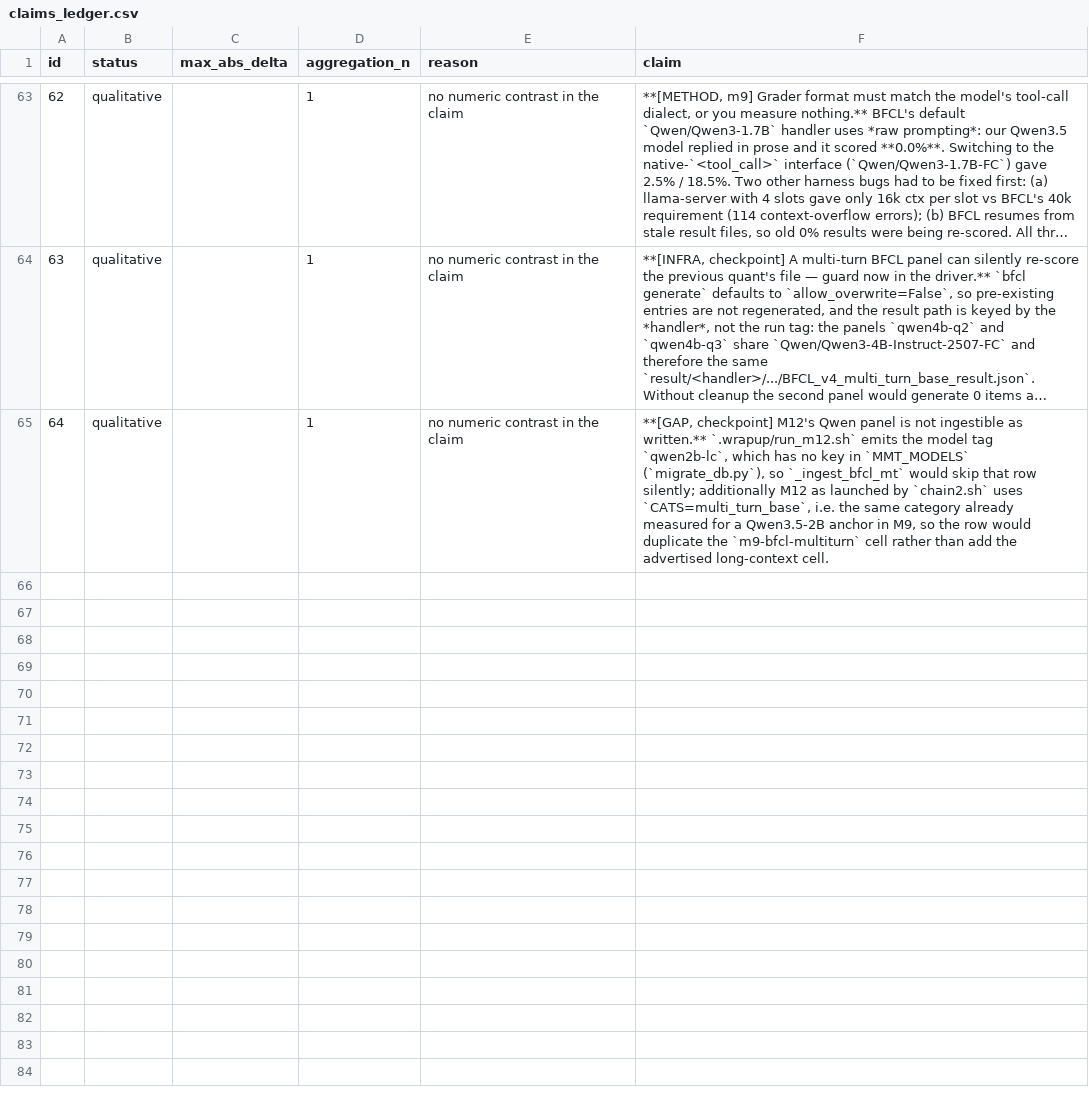
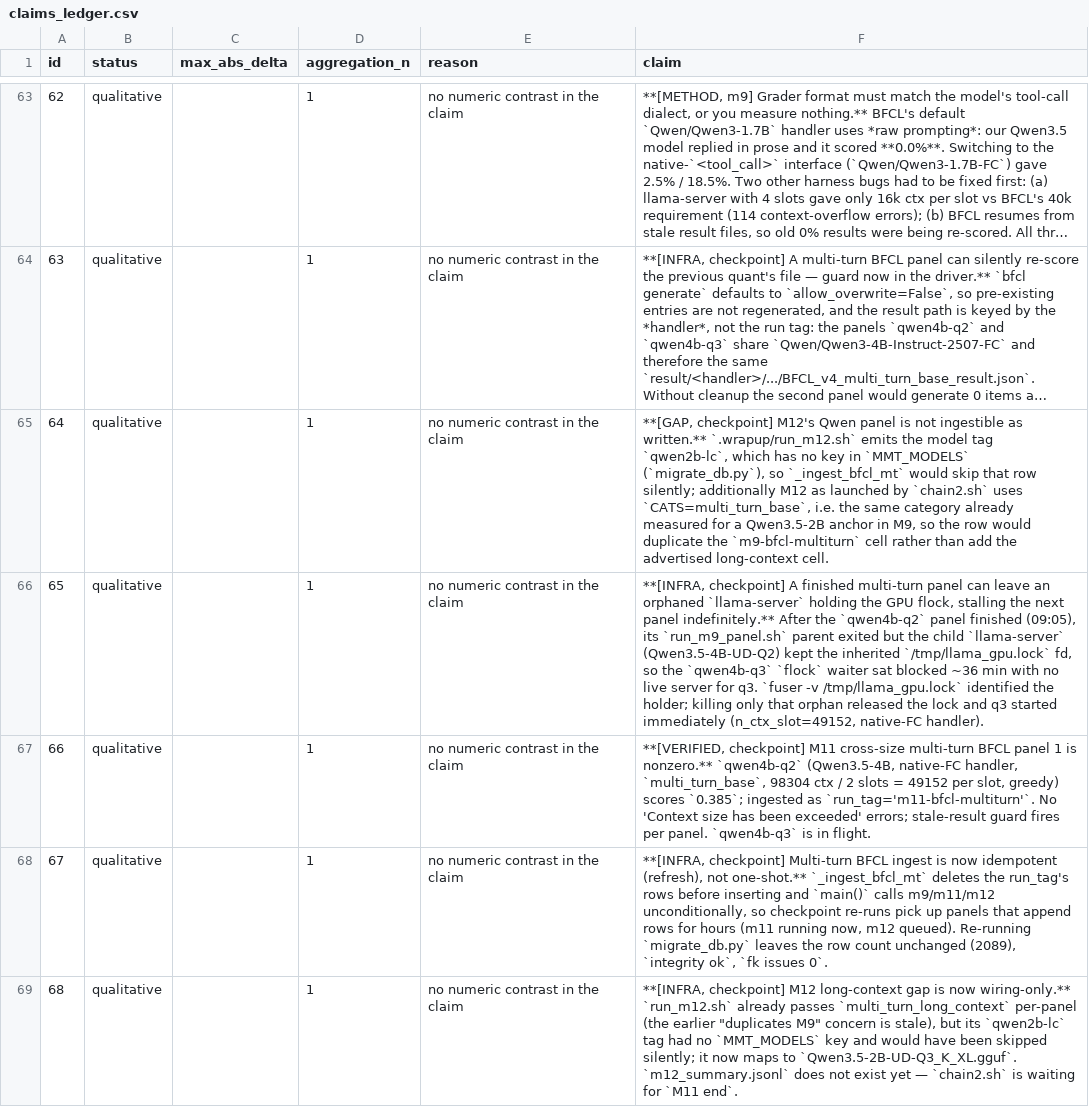
Before and after one commit to ZisIsNotZis/tiny-llm-eval-factors, a CSV file: claims_ledger.csv, drawn as a sheet; only a part is shown, gaps mark what is left out; long unchanged cells end in …; the diff covers the shown part only; the diff names each change by its address in the sheet, - before the commit and + after, or states it on an @@ line.

Commit message:
Checkpoint: guard multi-turn panels against stale-server scoring; m11 q3 in flight

```diff
--- a/claims_ledger.csv
+++ b/claims_ledger.csv
+row 66: 65 | qualitative |  | 1 | no numeric contrast in the claim | **[INFRA, checkpoint] A finished multi-turn panel can leave an orphaned `llama-server` holding the GPU flock, stalling the next panel indefinitely.** After the `qwen4b-q2` panel finished (09:05), its `run_m9_panel.sh` parent exited but the child `llama-server` (Qwen3.5-4B-UD-Q2) kept the inherited `/tmp/llama_gpu.lock` fd, so the `qwen4b-q3` `flock` waiter sat blocked ~36 min with no live server for q3. `fuser -v /tmp/llama_gpu.lock` identified the holder; killing only that orphan released the lock and q3 started immediately (n_ctx_slot=49152, native-FC handler).
+row 67: 66 | qualitative |  | 1 | no numeric contrast in the claim | **[VERIFIED, checkpoint] M11 cross-size multi-turn BFCL panel 1 is nonzero.** `qwen4b-q2` (Qwen3.5-4B, native-FC handler, `multi_turn_base`, 98304 ctx / 2 slots = 49152 per slot, greedy) scores `0.385`; ingested as `run_tag='m11-bfcl-multiturn'`. No 'Context size has been exceeded' errors; stale-result guard fires per panel. `qwen4b-q3` is in flight.
+row 68: 67 | qualitative |  | 1 | no numeric contrast in the claim | **[INFRA, checkpoint] Multi-turn BFCL ingest is now idempotent (refresh), not one-shot.** `_ingest_bfcl_mt` deletes the run_tag's rows before inserting and `main()` calls m9/m11/m12 unconditionally, so checkpoint re-runs pick up panels that append rows for hours (m11 running now, m12 queued). Re-running `migrate_db.py` leaves the row count unchanged (2089), `integrity ok`, `fk issues 0`.
+row 69: 68 | qualitative |  | 1 | no numeric contrast in the claim | **[INFRA, checkpoint] M12 long-context gap is now wiring-only.** `run_m12.sh` already passes `multi_turn_long_context` per-panel (the earlier "duplicates M9" concern is stale), but its `qwen2b-lc` tag had no `MMT_MODELS` key and would have been skipped silently; it now maps to `Qwen3.5-2B-UD-Q3_K_XL.gguf`. `m12_summary.jsonl` does not exist yet — `chain2.sh` is waiting for `M11 end`.
```
Also changed, not shown: 3 added rows elsewhere in this file, 4 other files.
